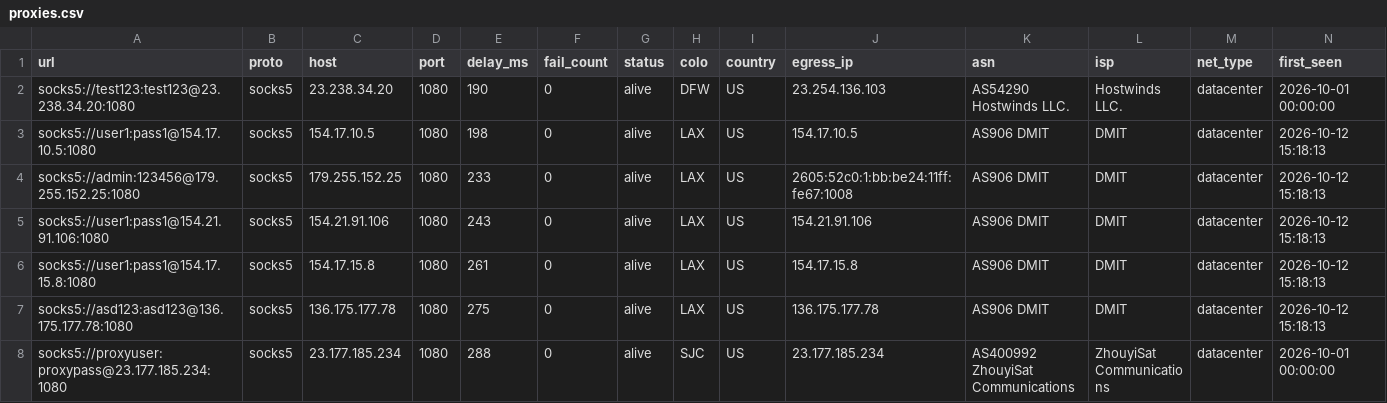
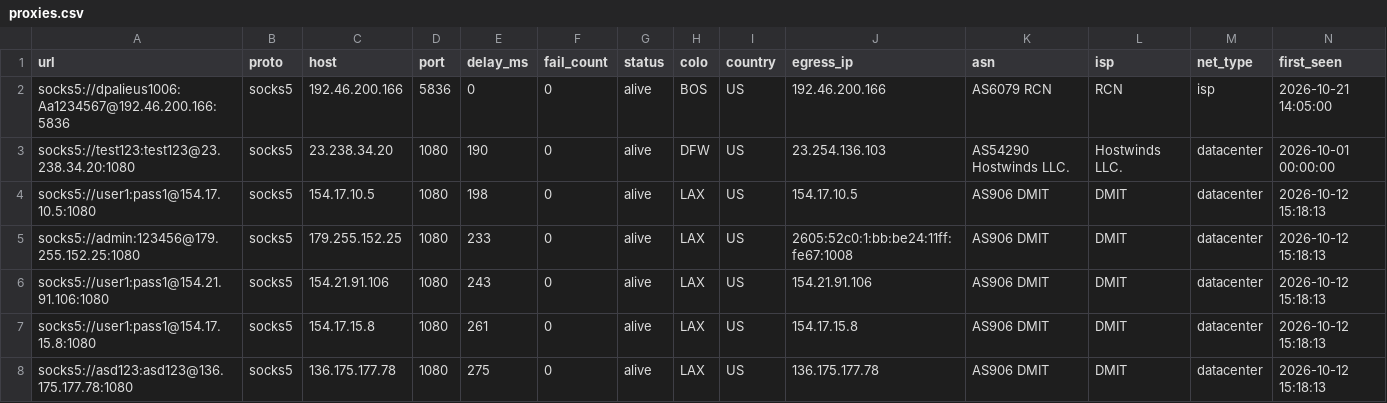
Before and after one commit to skfoa/tg-proxy-fetcher, a CSV file: data/proxies.csv, drawn as a sheet; only a part is shown; the shorter side is filled out with more unchanged rows; rows hold the shown columns only; the diff names each change by its address in the sheet, - before the commit and + after, or states it on an @@ line.

Commit message:
fix(ci): resolve ruff lint errors and enhance OTC/Anti-CF parsing; record AS6079 SOCKS5 node

```diff
--- a/data/proxies.csv
+++ b/data/proxies.csv
+row 2: socks5://dpalieus1006:Aa1234567@192.46.200.166:5836 | socks5 | 192.46.200.166 | 5836 | 0 | 0 | alive | BOS | US | 192.46.200.166 | AS6079 RCN | RCN | isp | 2026-10-21 14:05:00
```
Also changed, not shown: data/proxies/socks5.csv, 9 other files.
